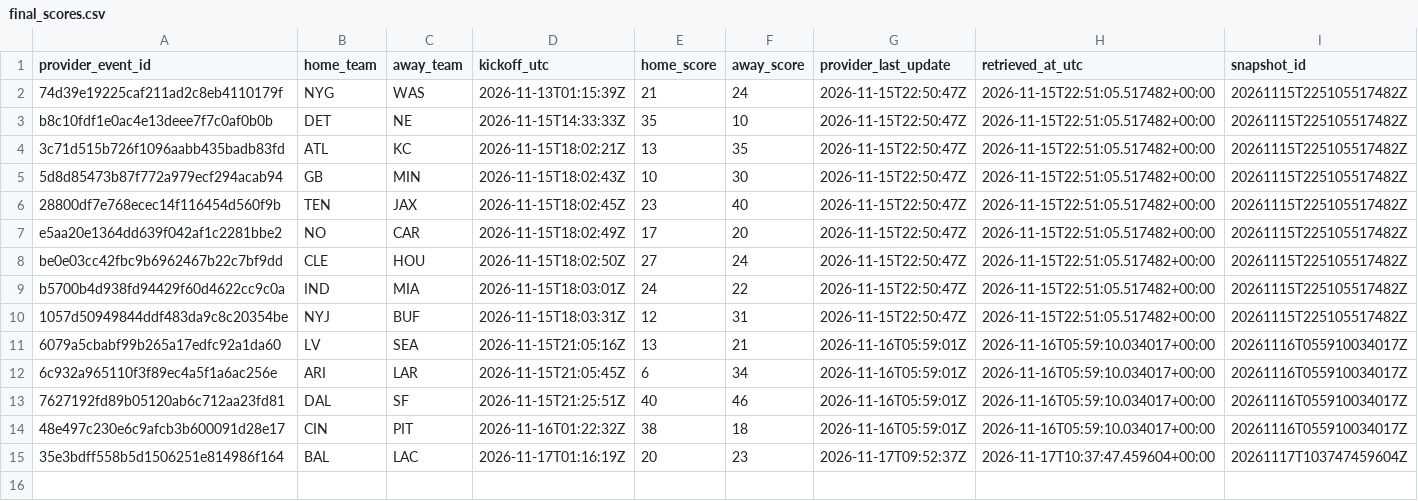
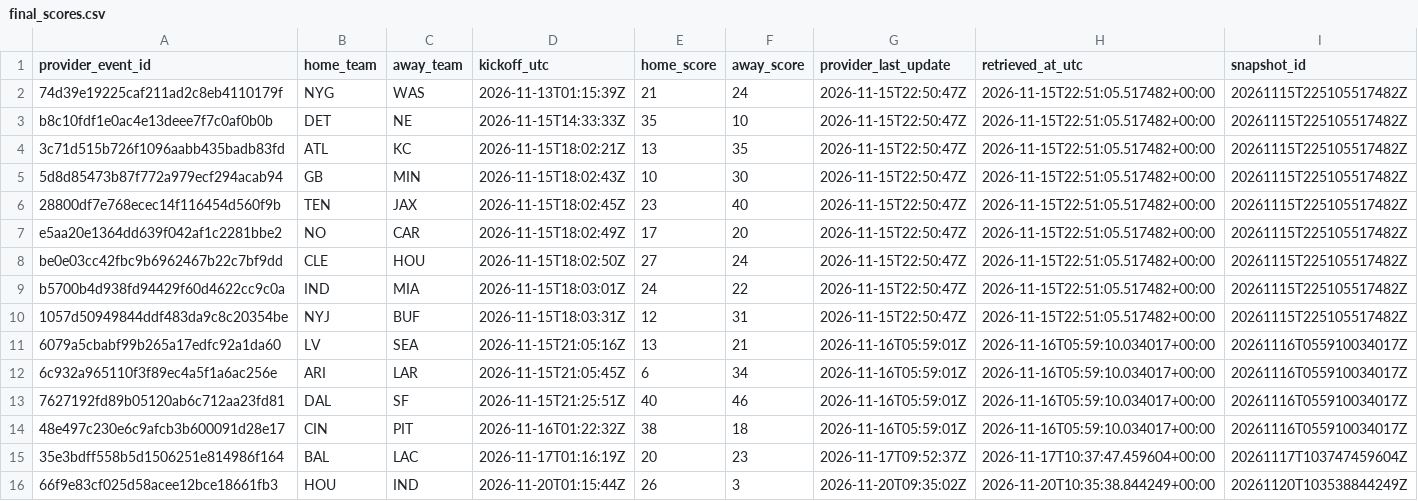
Before and after one commit to zachpierce2/nfl-prediction-model, a CSV file: data/auto_market/grading/final_scores.csv, drawn as a sheet; the diff names each change by its address in the sheet, - before the commit and + after, or states it on an @@ line.

```diff
--- a/data/auto_market/grading/final_scores.csv
+++ b/data/auto_market/grading/final_scores.csv
+row 16: 66f9e83cf025d58acee12bce18661fb3 | HOU | IND | 2026-11-20T01:15:44Z | 26 | 3 | 2026-11-20T09:35:02Z | 2026-11-20T10:35:38.844249+00:00 | 20261120T103538844249Z
```
Also changed, not shown: data/auto_market/epa_shadow/line_comparison.csv, data/auto_market/grading/graded_predictions.csv, 49 other files.
